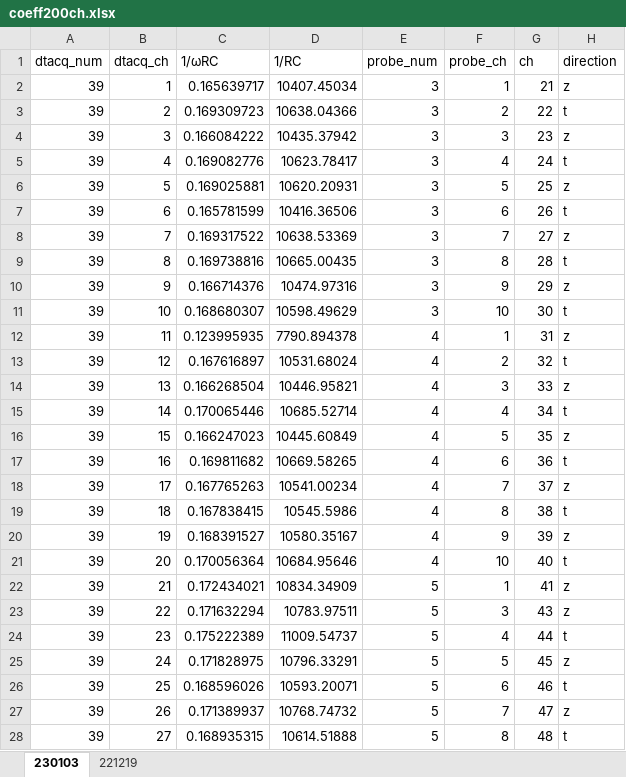
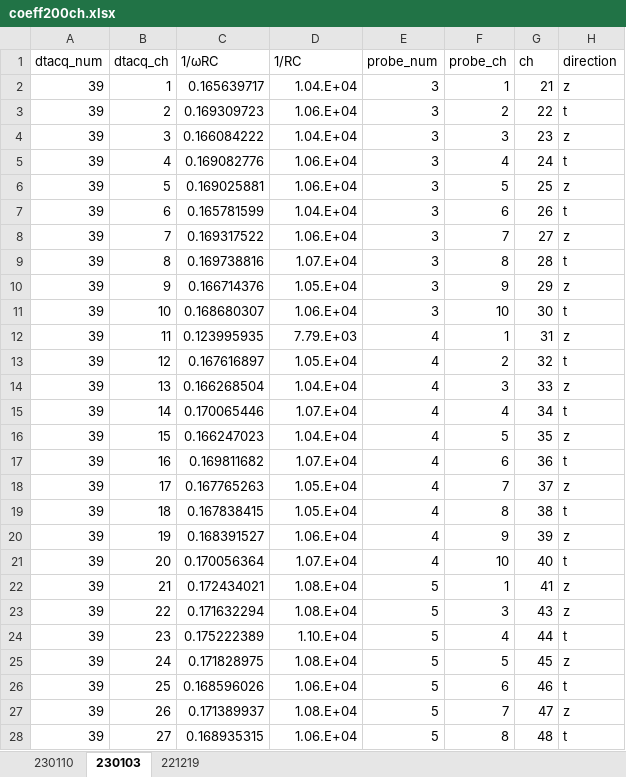
Before and after one commit to ruriyoshi/test-open, an Excel workbook: pcb_experiment/coeff200ch.xlsx, sheet 230103, drawn as a sheet; only a part is shown; values as stored, in another font and other column widths than the file's, no borders; the diff covers the shown part only; the diff names each change by its address in the sheet, - before the commit and + after, or states it on an @@ line.

```diff
--- a/pcb_experiment/coeff200ch.xlsx (sheet 230103)
+++ b/pcb_experiment/coeff200ch.xlsx (sheet 230103)
+sheet tab: 230110
-D2 (1/RC): 10407.45034
+D2 (1/RC): 1.04.E+04
-D3 (1/RC): 10638.04366
+D3 (1/RC): 1.06.E+04
-D4 (1/RC): 10435.37942
+D4 (1/RC): 1.04.E+04
-D5 (1/RC): 10623.78417
+D5 (1/RC): 1.06.E+04
-D6 (1/RC): 10620.20931
+D6 (1/RC): 1.06.E+04
-D7 (1/RC): 10416.36506
+D7 (1/RC): 1.04.E+04
-D8 (1/RC): 10638.53369
+D8 (1/RC): 1.06.E+04
-D9 (1/RC): 10665.00435
+D9 (1/RC): 1.07.E+04
-D10 (1/RC): 10474.97316
+D10 (1/RC): 1.05.E+04
-D11 (1/RC): 10598.49629
+D11 (1/RC): 1.06.E+04
-D12 (1/RC): 7790.894378
+D12 (1/RC): 7.79.E+03
-D13 (1/RC): 10531.68024
+D13 (1/RC): 1.05.E+04
-D14 (1/RC): 10446.95821
+D14 (1/RC): 1.04.E+04
-D15 (1/RC): 10685.52714
+D15 (1/RC): 1.07.E+04
-D16 (1/RC): 10445.60849
+D16 (1/RC): 1.04.E+04
-D17 (1/RC): 10669.58265
+D17 (1/RC): 1.07.E+04
-D18 (1/RC): 10541.00234
+D18 (1/RC): 1.05.E+04
-D19 (1/RC): 10545.5986
+D19 (1/RC): 1.05.E+04
-D20 (1/RC): 10580.35167
+D20 (1/RC): 1.06.E+04
-D21 (1/RC): 10684.95646
+D21 (1/RC): 1.07.E+04
-D22 (1/RC): 10834.34909
+D22 (1/RC): 1.08.E+04
-D23 (1/RC): 10783.97511
+D23 (1/RC): 1.08.E+04
-D24 (1/RC): 11009.54737
+D24 (1/RC): 1.10.E+04
-D25 (1/RC): 10796.33291
+D25 (1/RC): 1.08.E+04
-D26 (1/RC): 10593.20071
+D26 (1/RC): 1.06.E+04
-D27 (1/RC): 10768.74732
+D27 (1/RC): 1.08.E+04
-D28 (1/RC): 10614.51888
+D28 (1/RC): 1.06.E+04
```
Also changed, not shown: 158 edited cells elsewhere in this sheet, 4 other files.
